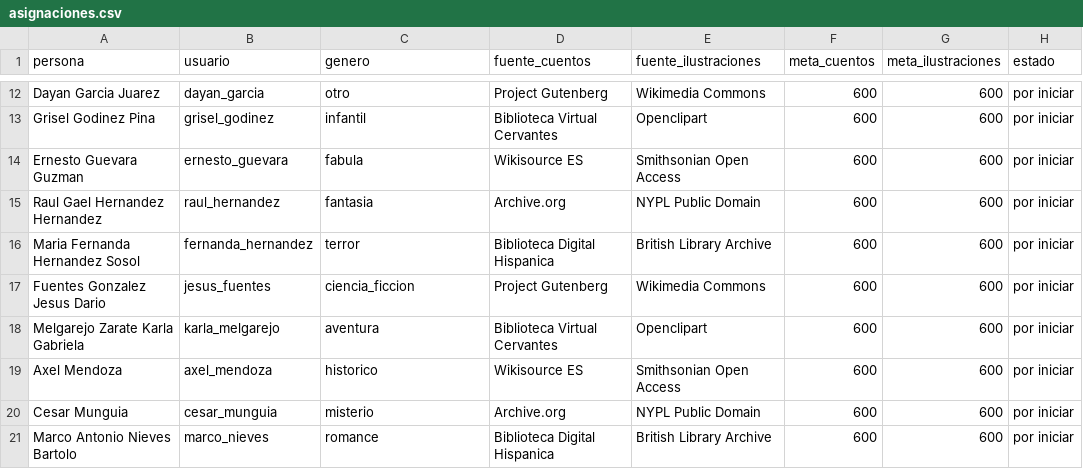
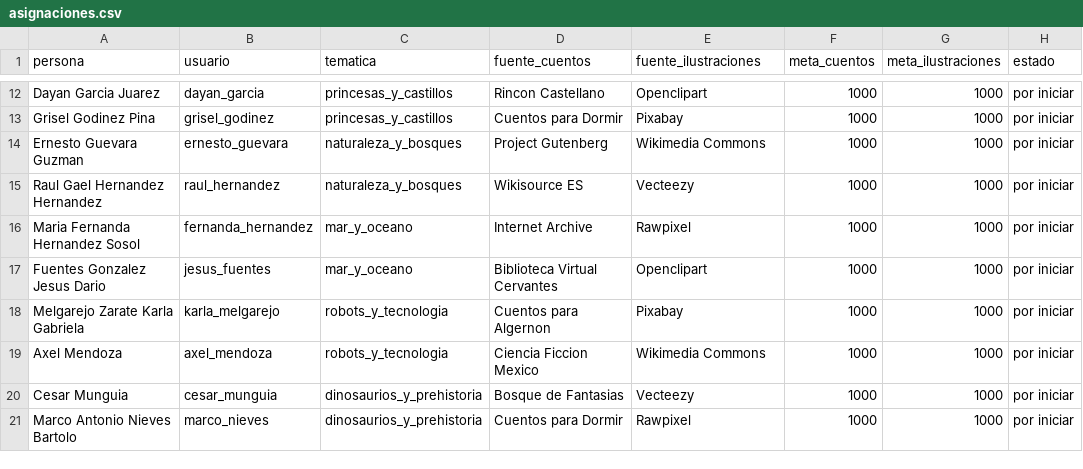
Before and after one commit to mariferhs/cuentos-ilustrados-ia, a CSV file: coordinacion/asignaciones.csv, drawn as a sheet; only a part is shown, gaps mark what is left out; the diff covers the shown part only; the diff names each change by its address in the sheet, - before the commit and + after, or states it on an @@ line.

Commit message:
Correccion: clasificacion por genero y trabajo por igual

```diff
--- a/coordinacion/asignaciones.csv
+++ b/coordinacion/asignaciones.csv
-C1: genero
+C1: tematica
-C12 (tematica): otro
+C12 (tematica): princesas_y_castillos
-D12 (fuente_cuentos): Project Gutenberg
+D12 (fuente_cuentos): Rincon Castellano
-E12 (fuente_ilustraciones): Wikimedia Commons
+E12 (fuente_ilustraciones): Openclipart
-F12:F21 (meta_cuentos): 600
+F12:F21 (meta_cuentos): 1000
-G12:G21 (meta_ilustraciones): 600
+G12:G21 (meta_ilustraciones): 1000
-C13 (tematica): infantil
+C13 (tematica): princesas_y_castillos
-D13 (fuente_cuentos): Biblioteca Virtual Cervantes
+D13 (fuente_cuentos): Cuentos para Dormir
-E13 (fuente_ilustraciones): Openclipart
+E13 (fuente_ilustraciones): Pixabay
-C14 (tematica): fabula
+C14 (tematica): naturaleza_y_bosques
-D14 (fuente_cuentos): Wikisource ES
+D14 (fuente_cuentos): Project Gutenberg
-E14 (fuente_ilustraciones): Smithsonian Open Access
+E14 (fuente_ilustraciones): Wikimedia Commons
-C15 (tematica): fantasia
+C15 (tematica): naturaleza_y_bosques
-D15 (fuente_cuentos): Archive.org
+D15 (fuente_cuentos): Wikisource ES
-E15 (fuente_ilustraciones): NYPL Public Domain
+E15 (fuente_ilustraciones): Vecteezy
-C16 (tematica): terror
+C16 (tematica): mar_y_oceano
-D16 (fuente_cuentos): Biblioteca Digital Hispanica
+D16 (fuente_cuentos): Internet Archive
-E16 (fuente_ilustraciones): British Library Archive
+E16 (fuente_ilustraciones): Rawpixel
-C17 (tematica): ciencia_ficcion
+C17 (tematica): mar_y_oceano
-D17 (fuente_cuentos): Project Gutenberg
+D17 (fuente_cuentos): Biblioteca Virtual Cervantes
-E17 (fuente_ilustraciones): Wikimedia Commons
+E17 (fuente_ilustraciones): Openclipart
-C18 (tematica): aventura
+C18 (tematica): robots_y_tecnologia
-D18 (fuente_cuentos): Biblioteca Virtual Cervantes
+D18 (fuente_cuentos): Cuentos para Algernon
-E18 (fuente_ilustraciones): Openclipart
+E18 (fuente_ilustraciones): Pixabay
-C19 (tematica): historico
+C19 (tematica): robots_y_tecnologia
-D19 (fuente_cuentos): Wikisource ES
+D19 (fuente_cuentos): Ciencia Ficcion Mexico
-E19 (fuente_ilustraciones): Smithsonian Open Access
+E19 (fuente_ilustraciones): Wikimedia Commons
-C20 (tematica): misterio
+C20 (tematica): dinosaurios_y_prehistoria
-D20 (fuente_cuentos): Archive.org
+D20 (fuente_cuentos): Bosque de Fantasias
-E20 (fuente_ilustraciones): NYPL Public Domain
+E20 (fuente_ilustraciones): Vecteezy
-C21 (tematica): romance
+C21 (tematica): dinosaurios_y_prehistoria
-D21 (fuente_cuentos): Biblioteca Digital Hispanica
+D21 (fuente_cuentos): Cuentos para Dormir
-E21 (fuente_ilustraciones): British Library Archive
+E21 (fuente_ilustraciones): Rawpixel
```
Also changed, not shown: 75 edited cells elsewhere in this file, plantillas/metadata_cuentos_ejemplo.csv, 16 other files.
